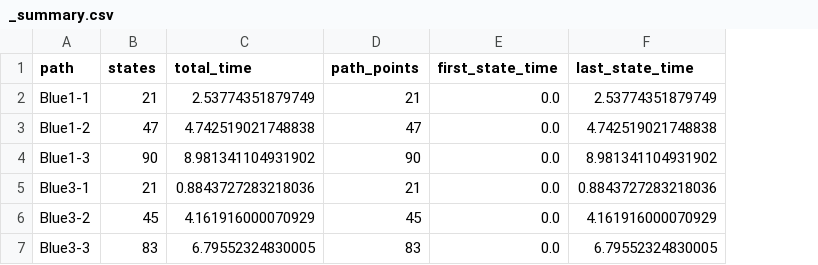
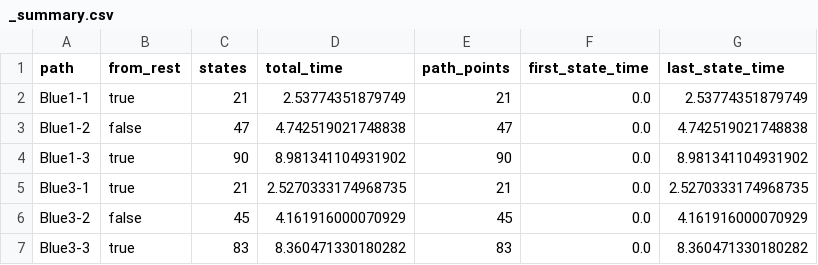
Before and after one commit to vincent0926/frc9427-rl-auto, a CSV file: data/robot-export/trajectories/_summary.csv, drawn as a sheet; addresses are those after the commit; the diff names each change by its address in the sheet, - before the commit and + after, or states it on an @@ line.

```diff
--- a/data/robot-export/trajectories/_summary.csv
+++ b/data/robot-export/trajectories/_summary.csv
+column B (from_rest), rows 2-7: true | false | true | true | false | true
-D5 (total_time): 0.8843727283218036
+D5 (total_time): 2.5270333174968735
-G5 (last_state_time): 0.8843727283218036
+G5 (last_state_time): 2.5270333174968735
-D7 (total_time): 6.79552324830005
+D7 (total_time): 8.360471330180282
-G7 (last_state_time): 6.79552324830005
+G7 (last_state_time): 8.360471330180282
```
Also changed, not shown: 8 other files.
